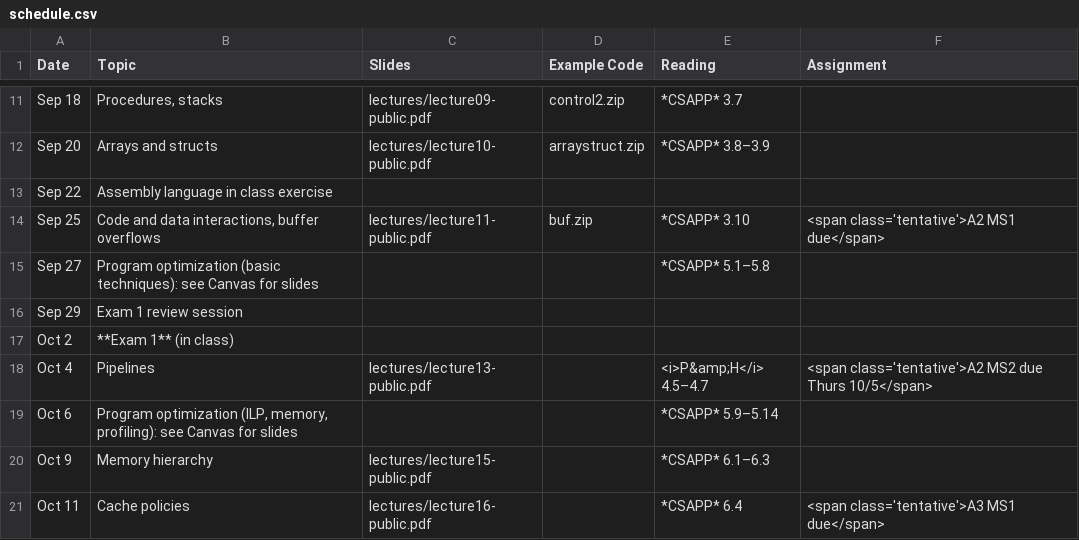
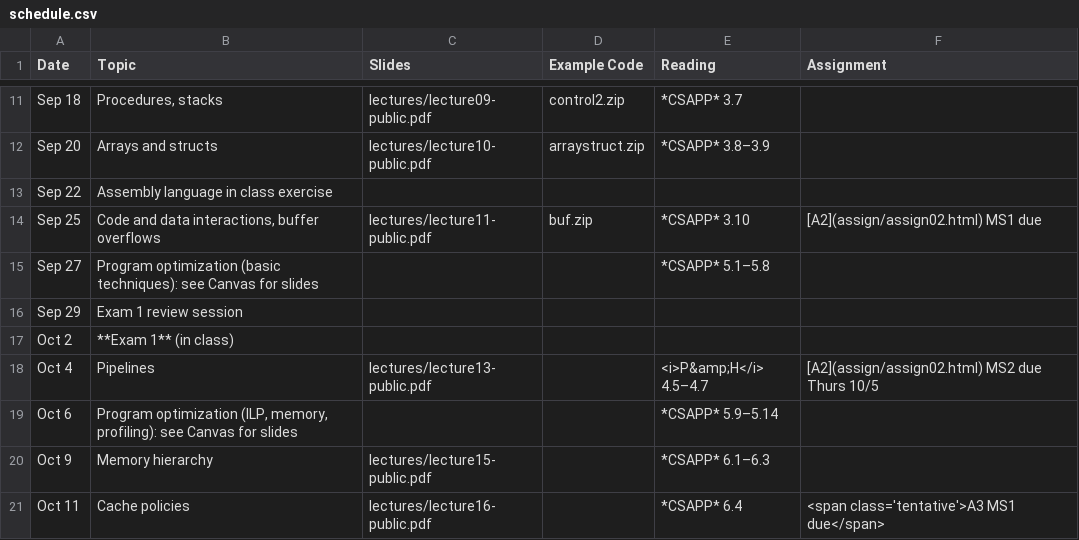
Before and after one commit to jhucsf/fall2023, a CSV file: schedule.csv, drawn as a sheet; only a part is shown, gaps mark what is left out.

Commit message:
make A2 milestones official on schedule

```diff
--- a/schedule.csv
+++ b/schedule.csv
@@ -13,3 +13,3 @@ Sep 20,"Arrays and structs",lectures/lecture10-public.pdf,arraystruct.zip,*CSAPP
 Sep 22,"Assembly language in class exercise",,,
-Sep 25,"Code and data interactions, buffer overflows",lectures/lecture11-public.pdf,buf.zip,*CSAPP* 3.10,"<span class='tentative'>A2 MS1 due</span>"
+Sep 25,"Code and data interactions, buffer overflows",lectures/lecture11-public.pdf,buf.zip,*CSAPP* 3.10,"[A2](assign/assign02.html) MS1 due"
 Sep 27,"Program optimization (basic techniques): see Canvas for slides",,,*CSAPP* 5.1–5.8,
@@ -17,3 +17,3 @@ Sep 29,"Exam 1 review session",
 Oct 2,"**Exam 1** (in class)",
-Oct 4,"Pipelines",lectures/lecture13-public.pdf,,"<i>P&amp;H</i> 4.5–4.7","<span class='tentative'>A2 MS2 due Thurs 10/5</span>"
+Oct 4,"Pipelines",lectures/lecture13-public.pdf,,"<i>P&amp;H</i> 4.5–4.7","[A2](assign/assign02.html) MS2 due Thurs 10/5"
 Oct 6,"Program optimization (ILP, memory, profiling): see Canvas for slides",,,*CSAPP* 5.9–5.14,
```
Also changed, not shown: 1 other file.
